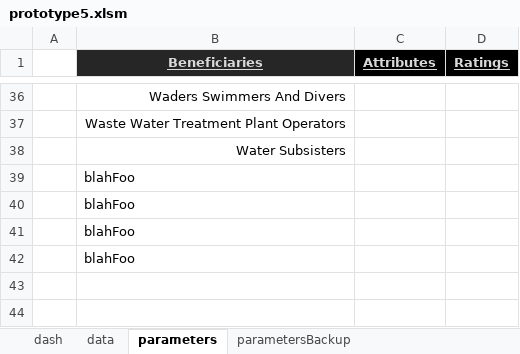
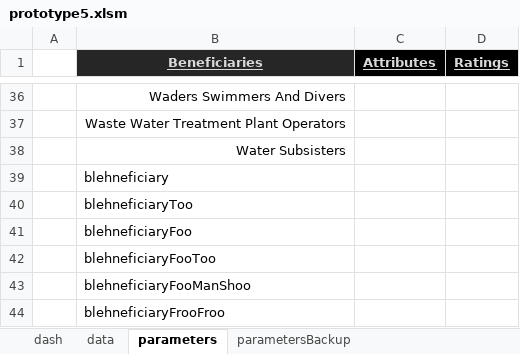
Before and after one commit to USEPA/fegs-dashboard, an Excel workbook: prototype5.xlsm, sheet parameters, drawn as a sheet; only a part is shown, gaps mark what is left out; values as stored, in another font and other column widths than the file's, no borders; charts and pictures not drawn; the diff covers the shown part only; the diff names each change by its address in the sheet, - before the commit and + after, or states it on an @@ line.

```diff
--- a/prototype5.xlsm (sheet parameters)
+++ b/prototype5.xlsm (sheet parameters)
-B39 (Beneficiaries): blahFoo
+B39 (Beneficiaries): blehneficiary
-B40 (Beneficiaries): blahFoo
+B40 (Beneficiaries): blehneficiaryToo
-B41 (Beneficiaries): blahFoo
+B41 (Beneficiaries): blehneficiaryFoo
-B42 (Beneficiaries): blahFoo
+B42 (Beneficiaries): blehneficiaryFooToo
+row 43:  | blehneficiaryFooManShoo
+row 44:  | blehneficiaryFrooFroo
```
Also changed, not shown: 1 added row, 1 removed row, 21 edited cells and cell formats elsewhere in this sheet, sheet data, charts or pictures.
